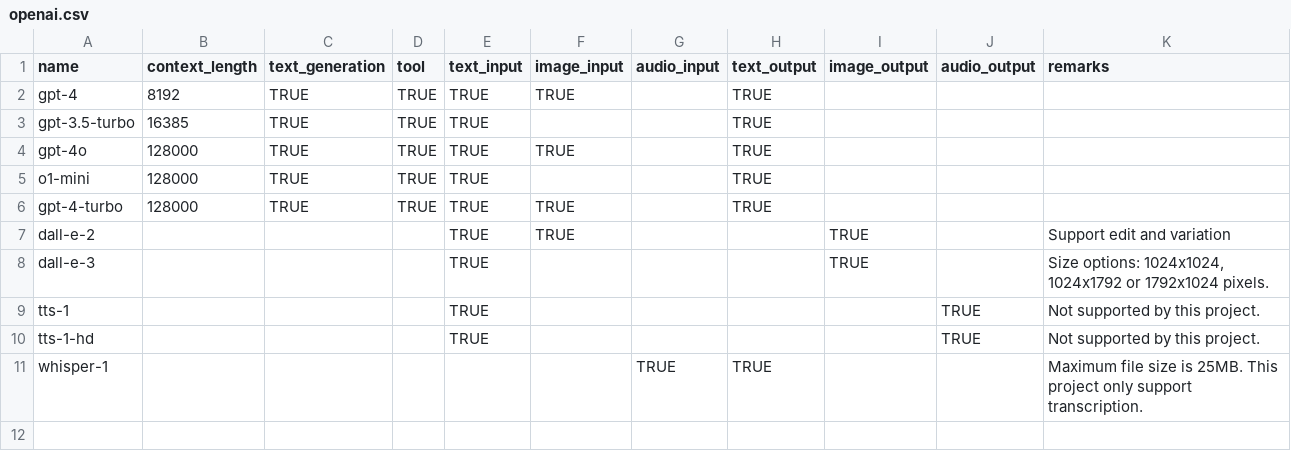
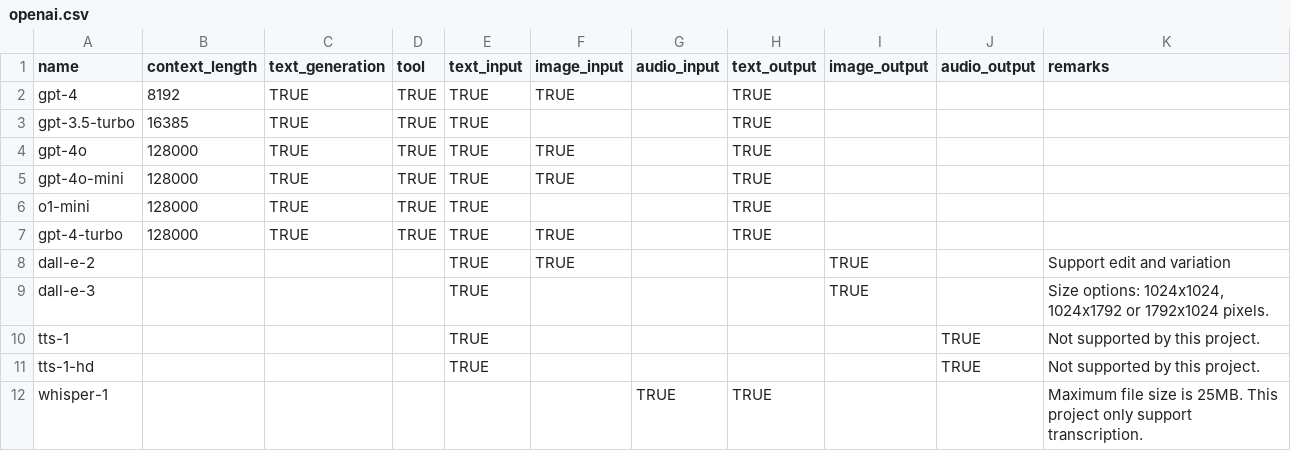
Before and after one commit to JonahWhaler/llm-agent-toolkit, a CSV file: llm_agent_toolkit/core/open_ai/openai.csv, drawn as a sheet; the diff names each change by its address in the sheet, - before the commit and + after, or states it on an @@ line.

Commit message:
Add gpt-4o-mini to the curated list.

```diff
--- a/llm_agent_toolkit/core/open_ai/openai.csv
+++ b/llm_agent_toolkit/core/open_ai/openai.csv
+row 5: gpt-4o-mini | 128000 | TRUE | TRUE | TRUE | TRUE |  | TRUE
```
